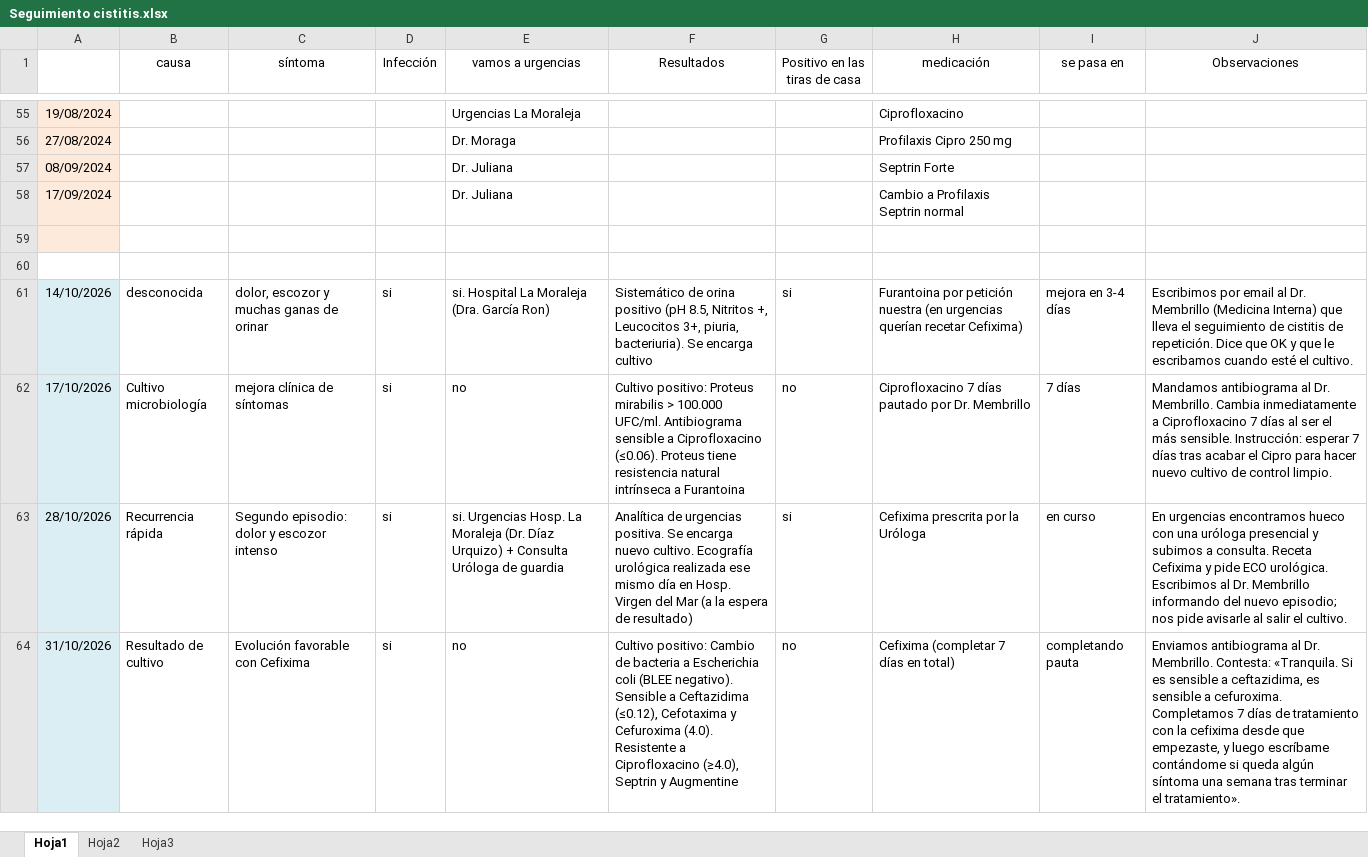
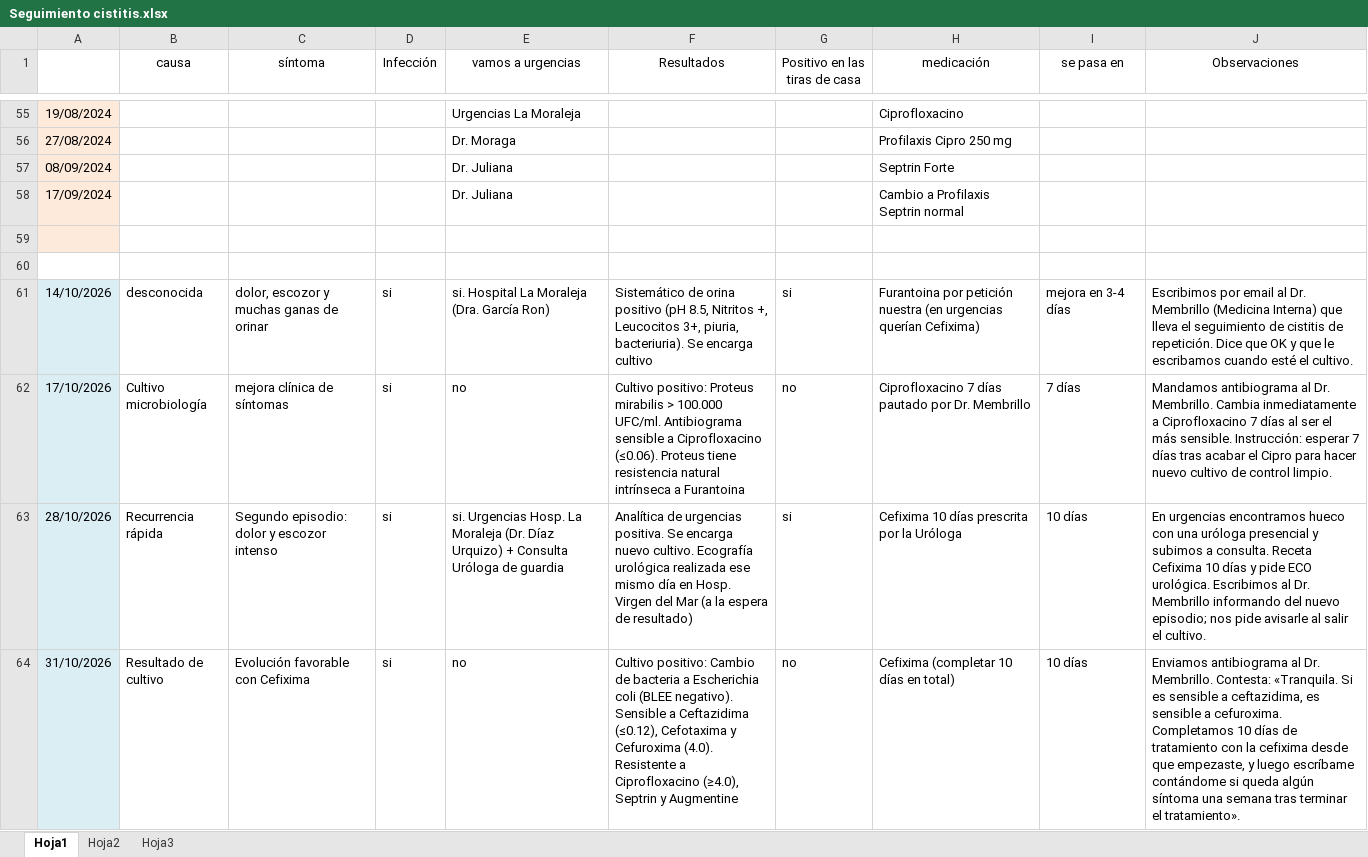
Before and after one commit to javiercursocorreo-gif/Curso-IA, an Excel workbook: IA TEMAS VARIOS/INFECCIONES DE ORINA/Seguimiento cistitis.xlsx, sheet Hoja1, drawn as a sheet; only a part is shown, gaps mark what is left out; values as stored, in another font and other column widths than the file's, no borders; the diff names each change by its address in the sheet, - before the commit and + after, or states it on an @@ line.

```diff
--- a/IA TEMAS VARIOS/INFECCIONES DE ORINA/Seguimiento cistitis.xlsx (sheet Hoja1)
+++ b/IA TEMAS VARIOS/INFECCIONES DE ORINA/Seguimiento cistitis.xlsx (sheet Hoja1)
-H61 (medicación): …urgencias querían recetar Cefixima)
+H61 (medicación): …urgencias querían Cefixima)
-H63 (medicación): Cefixima prescrita por la Uróloga
+H63 (medicación): Cefixima 10 días prescrita por la Uróloga
-I63 (se pasa en): en curso
+I63 (se pasa en): 10 días
-J63 (Observaciones): …Receta Cefixima y pide…
+J63 (Observaciones): …Receta Cefixima 10 días y pide…
-H64 (medicación): Cefixima (completar 7 días en total)
+H64 (medicación): Cefixima (completar 10 días en total)
-I64 (se pasa en): completando pauta
+I64 (se pasa en): 10 días
-J64 (Observaciones): …cefuroxima. Completamos 7 días de…
+J64 (Observaciones): …cefuroxima. Completamos 10 días de…
```
Also changed, not shown: IA TEMAS VARIOS/INFECCIONES DE ORINA/Seguimiento cistitis resumen.xlsx, 3 other files.
